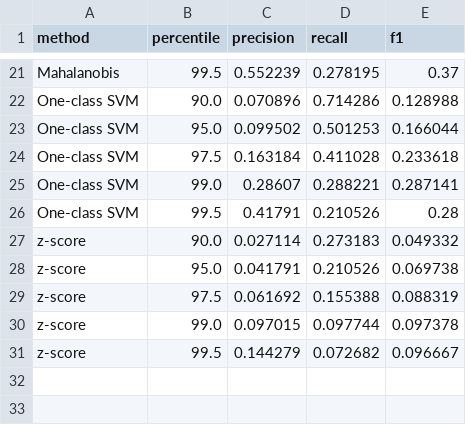
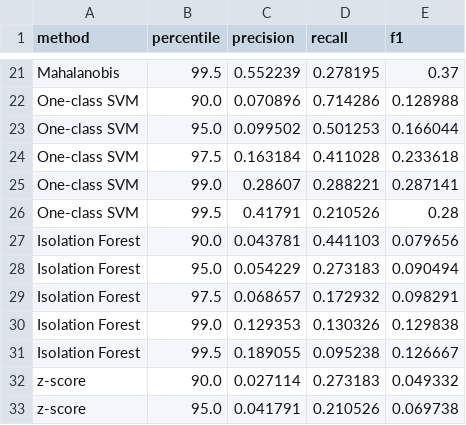
Before and after one commit to ErblinSyla/Gr7_Air_Quality_Dataset, a CSV file: reports/tables/o1_threshold_evaluation.csv, drawn as a sheet; only a part is shown, gaps mark what is left out; the shorter side is filled out with more unchanged rows; the diff names each change by its address in the sheet, - before the commit and + after, or states it on an @@ line.

```diff
--- a/reports/tables/o1_threshold_evaluation.csv
+++ b/reports/tables/o1_threshold_evaluation.csv
+row 27: Isolation Forest | 90.0 | 0.043781 | 0.441103 | 0.079656
+row 28: Isolation Forest | 95.0 | 0.054229 | 0.273183 | 0.090494
+row 29: Isolation Forest | 97.5 | 0.068657 | 0.172932 | 0.098291
+row 30: Isolation Forest | 99.0 | 0.129353 | 0.130326 | 0.129838
+row 31: Isolation Forest | 99.5 | 0.189055 | 0.095238 | 0.126667
```
Also changed, not shown: reports/tables/o1_auc_check.csv, reports/tables/o1_best_settings.csv, 46 other files.
